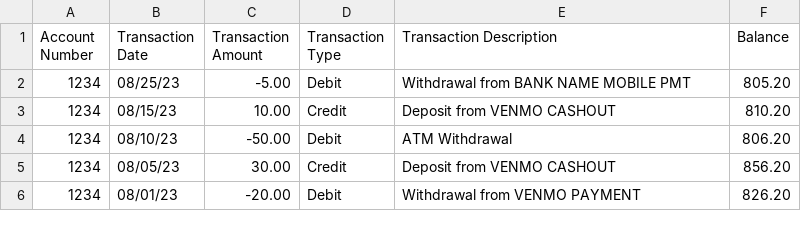
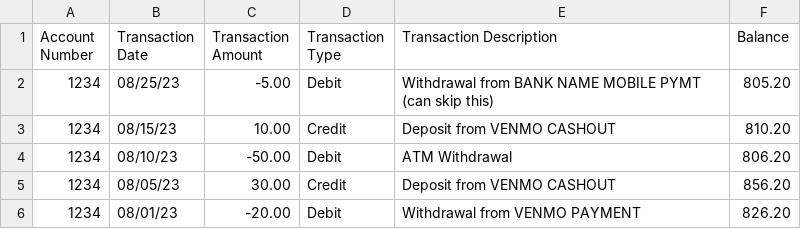
Before and after one commit to borchr27/statement-funnel, a CSV file: data/testing/2023-08-25_Checking.csv (was data/2023-08-25_Checking.csv), drawn as a sheet.

```diff
--- a/data/2023-08-25_Checking.csv
+++ b/data/testing/2023-08-25_Checking.csv
@@ -1,3 +1,3 @@
 Account Number,Transaction Date,Transaction Amount,Transaction Type,Transaction Description,Balance
-1234,08/25/23,-5.00,Debit,Withdrawal from BANK NAME MOBILE PMT,805.20
+1234,08/25/23,-5.00,Debit,Withdrawal from BANK NAME MOBILE PYMT (can skip this),805.20
 1234,08/15/23,10.00,Credit,Deposit from VENMO CASHOUT,810.20
```
Also changed, not shown: data/testing/2023-08-25_transaction_download.csv, 13 other files.
